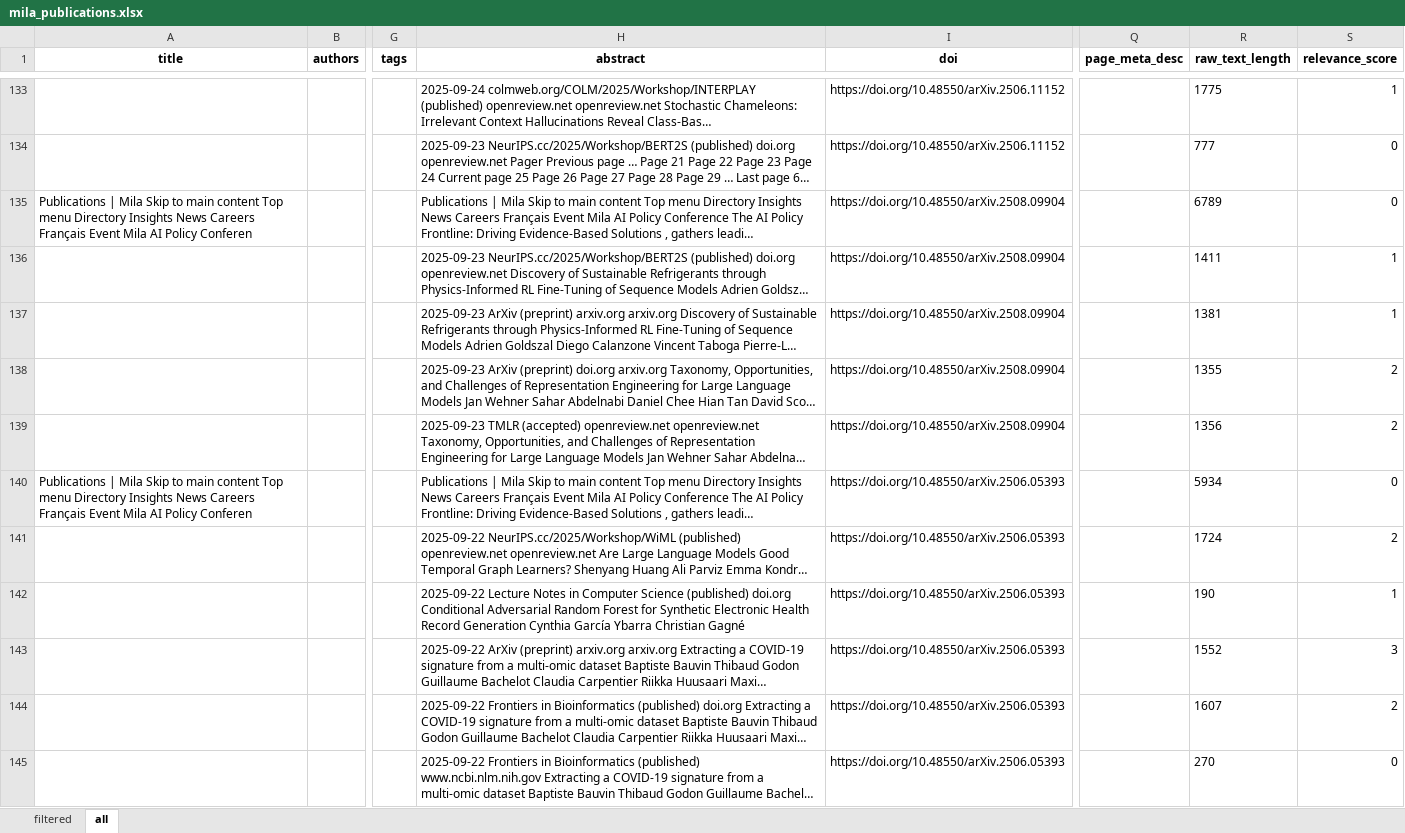
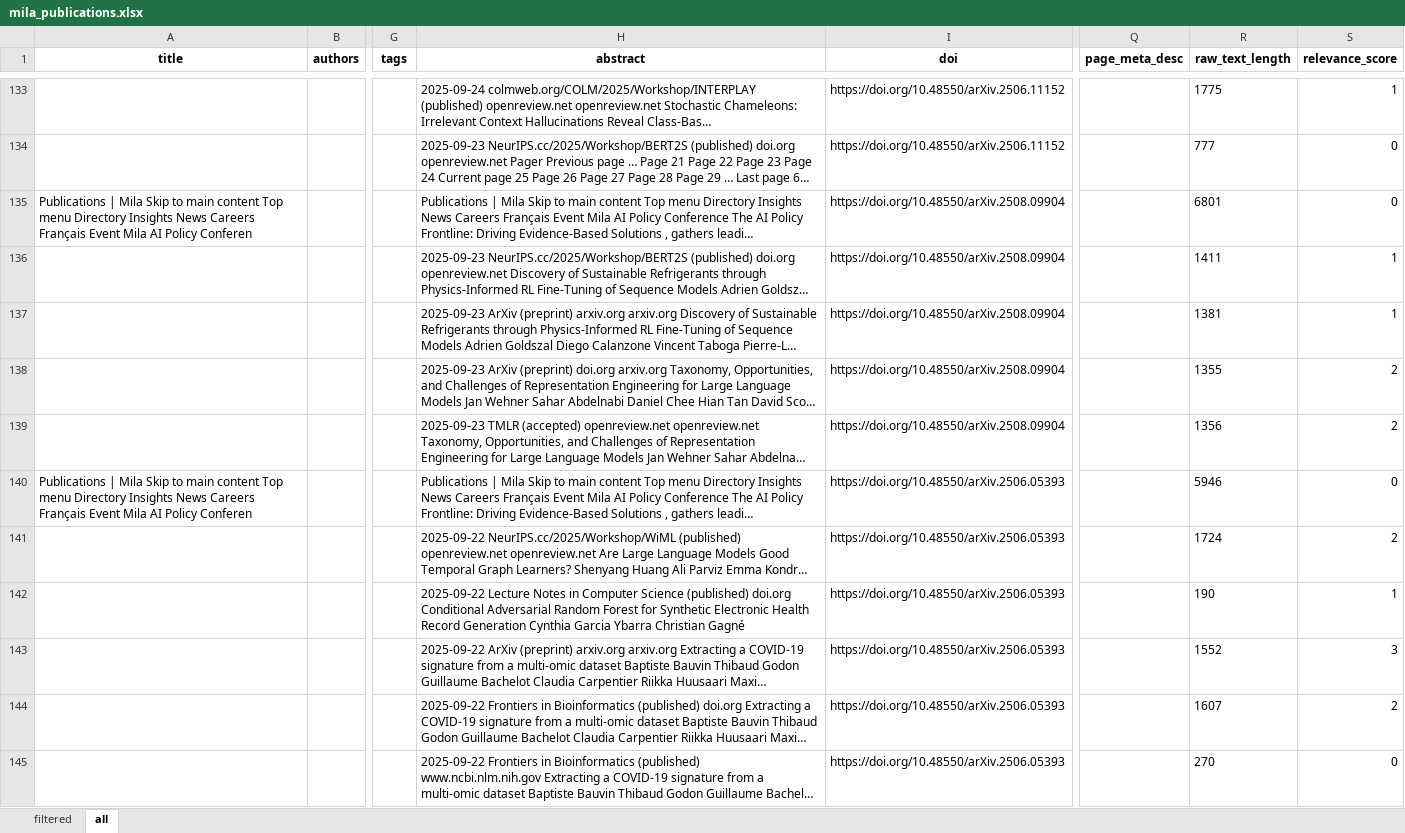
Before and after one commit to mjab06/Veille_Tech_MILA, an Excel workbook: data/mila_publications.xlsx, sheet all, drawn as a sheet; only a part is shown, gaps mark what is left out; long unchanged cells end in …; values as stored, in another font and other column widths than the file's, no borders; the diff covers the shown part only; the diff names each change by its address in the sheet, - before the commit and + after, or states it on an @@ line.

```diff
--- a/data/mila_publications.xlsx (sheet all)
+++ b/data/mila_publications.xlsx (sheet all)
-R135 (raw_text_length): 6789
+R135 (raw_text_length): 6801
-R140 (raw_text_length): 5934
+R140 (raw_text_length): 5946
-H142 (abstract): …Generation Cynthia García Ybarra Christian…
+H142 (abstract): …Generation Cynthia Garcia Ybarra Christian…
```
Also changed, not shown: 116 edited cells elsewhere in this sheet, sheet filtered.
